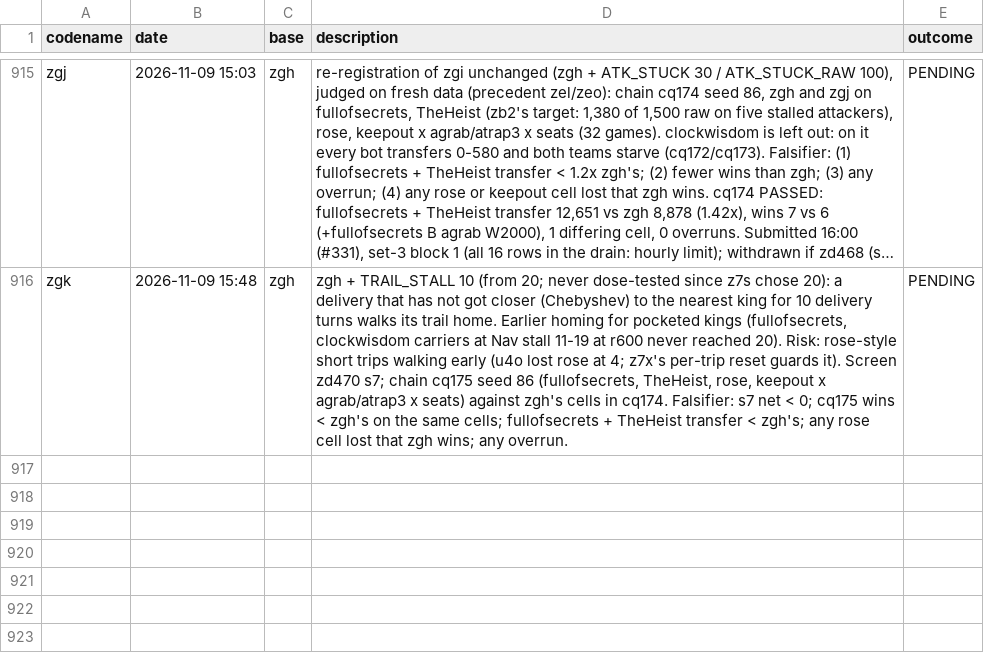
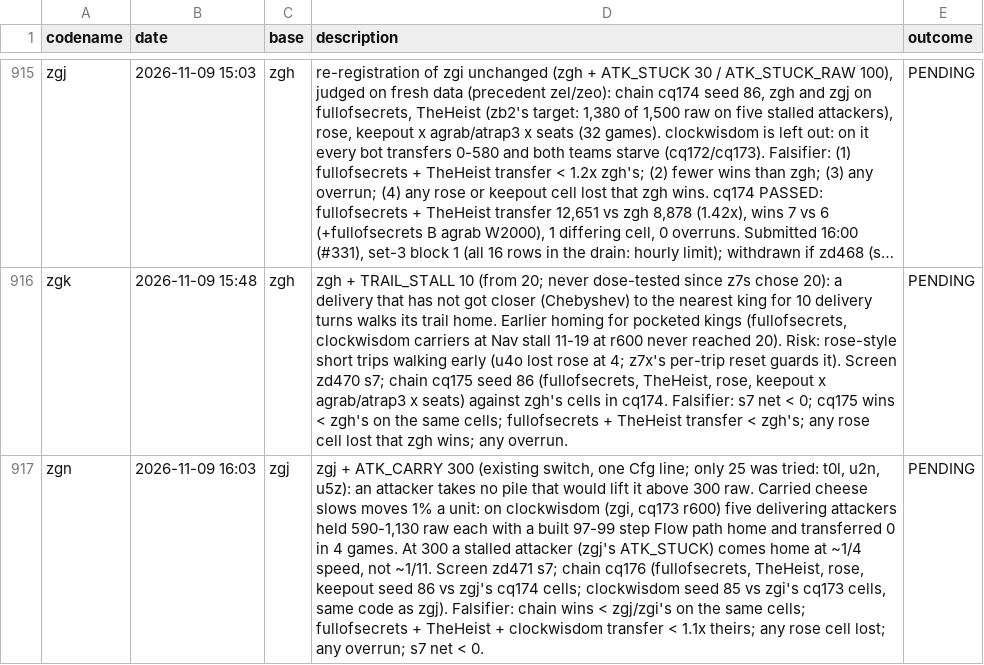
Before and after one commit to terryvanbelle/battlecode26b-vibe, a CSV file: progress/attempts.csv, drawn as a sheet; only a part is shown, gaps mark what is left out; long unchanged cells end in …; the diff names each change by its address in the sheet, - before the commit and + after, or states it on an @@ line.

```diff
--- a/progress/attempts.csv
+++ b/progress/attempts.csv
+row 917: zgn | 2026-11-09 16:03 | zgj | zgj + ATK_CARRY 300 (existing switch, one Cfg line; only 25 was tried: t0l, u2n, u5z): an attacker takes no pile that would lift it above 300 raw. Carried cheese slows moves 1% a unit: on clockwisdom (zgi, cq173 r600) five delivering attackers held 590-1,130 raw each with a built 97-99 step Flow path home and transferred 0 in 4 games. At 300 a stalled attacker (zgj's ATK_STUCK) comes home at ~1/4 speed, not ~1/11. Screen zd471 s7; chain cq176 (fullofsecrets, TheHeist, rose, keepout seed 86 vs zgj's cq174 cells; clockwisdom seed 85 vs zgi's cq173 cells, same code as zgj). Falsifier: chain wins < zgj/zgi's on the same cells; fullofsecrets + TheHeist + clockwisdom transfer < 1.1x theirs; any rose cell lost; any overrun; s7 net < 0. | PENDING
```
Also changed, not shown: 24 other files.
